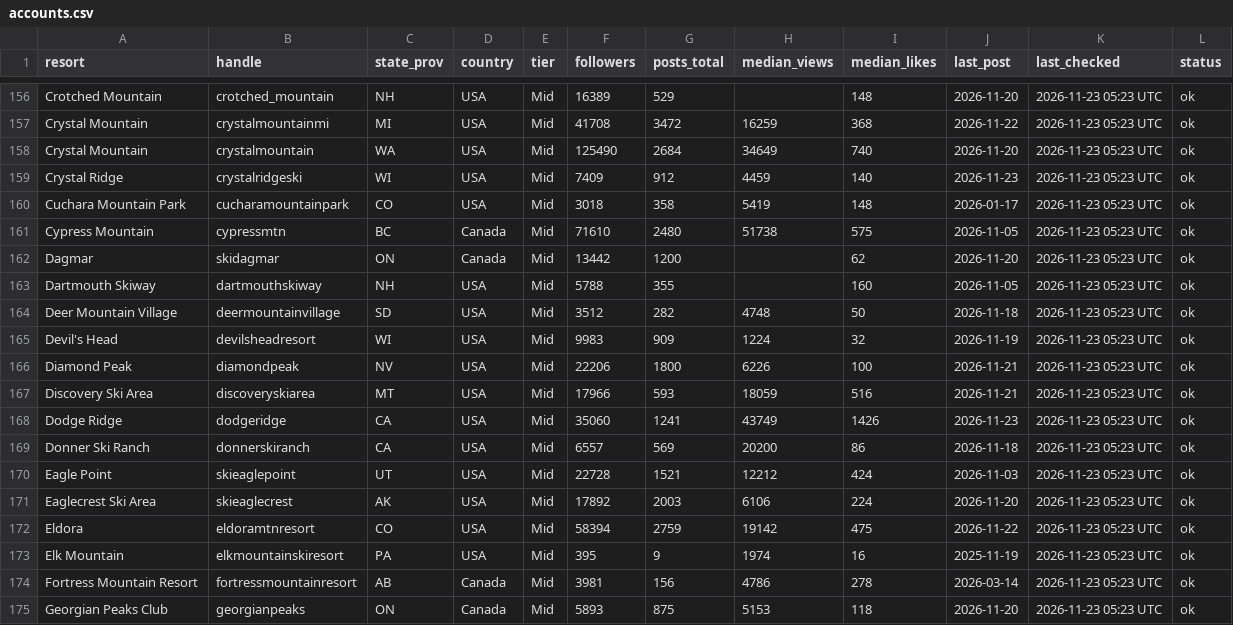
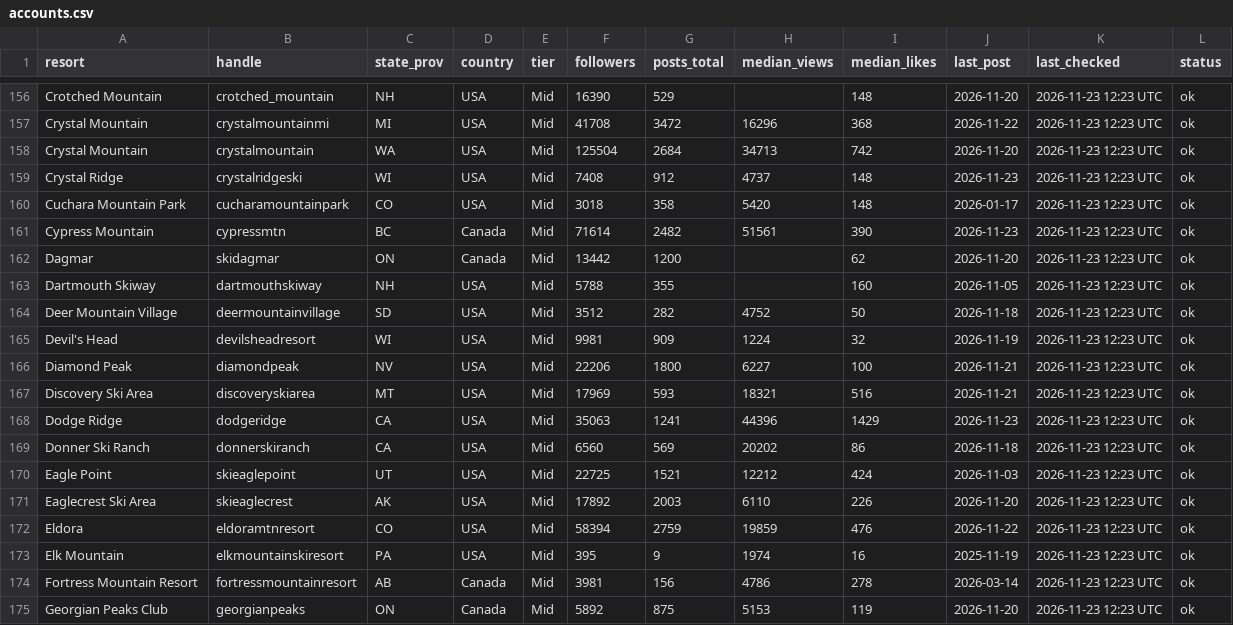
Before and after one commit to deanisaac06/Resort-Account-Tracking, a CSV file: data/accounts.csv, drawn as a sheet; only a part is shown, gaps mark what is left out; the diff covers the shown part only; the diff names each change by its address in the sheet, - before the commit and + after, or states it on an @@ line.

```diff
--- a/data/accounts.csv
+++ b/data/accounts.csv
-F156 (followers): 16389
+F156 (followers): 16390
-K156:K175 (last_checked): 2026-11-23 05:23 UTC
+K156:K175 (last_checked): 2026-11-23 12:23 UTC
-H157 (median_views): 16259
+H157 (median_views): 16296
-F158 (followers): 125490
+F158 (followers): 125504
-H158 (median_views): 34649
+H158 (median_views): 34713
-I158 (median_likes): 740
+I158 (median_likes): 742
-F159 (followers): 7409
+F159 (followers): 7408
-H159 (median_views): 4459
+H159 (median_views): 4737
-I159 (median_likes): 140
+I159 (median_likes): 148
-H160 (median_views): 5419
+H160 (median_views): 5420
-F161 (followers): 71610
+F161 (followers): 71614
-G161 (posts_total): 2480
+G161 (posts_total): 2482
-H161 (median_views): 51738
+H161 (median_views): 51561
-I161 (median_likes): 575
+I161 (median_likes): 390
-J161 (last_post): 2026-11-05
+J161 (last_post): 2026-11-23
-H164 (median_views): 4748
+H164 (median_views): 4752
-F165 (followers): 9983
+F165 (followers): 9981
-H166 (median_views): 6226
+H166 (median_views): 6227
-F167 (followers): 17966
+F167 (followers): 17969
-H167 (median_views): 18059
+H167 (median_views): 18321
-F168 (followers): 35060
+F168 (followers): 35063
-H168 (median_views): 43749
+H168 (median_views): 44396
-I168 (median_likes): 1426
+I168 (median_likes): 1429
-F169 (followers): 6557
+F169 (followers): 6560
-H169 (median_views): 20200
+H169 (median_views): 20202
-F170 (followers): 22728
+F170 (followers): 22725
-H171 (median_views): 6106
+H171 (median_views): 6110
-I171 (median_likes): 224
+I171 (median_likes): 226
-H172 (median_views): 19142
+H172 (median_views): 19859
-I172 (median_likes): 475
+I172 (median_likes): 476
-F175 (followers): 5893
+F175 (followers): 5892
-I175 (median_likes): 118
+I175 (median_likes): 119
```
Also changed, not shown: 103 edited cells elsewhere in this file, 1 other file.
